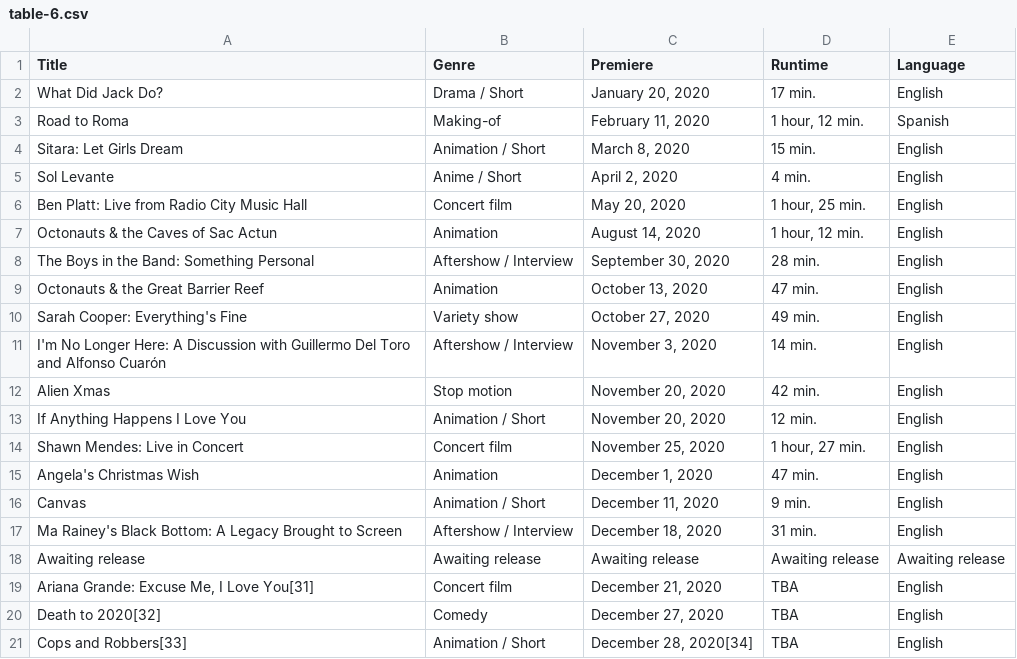
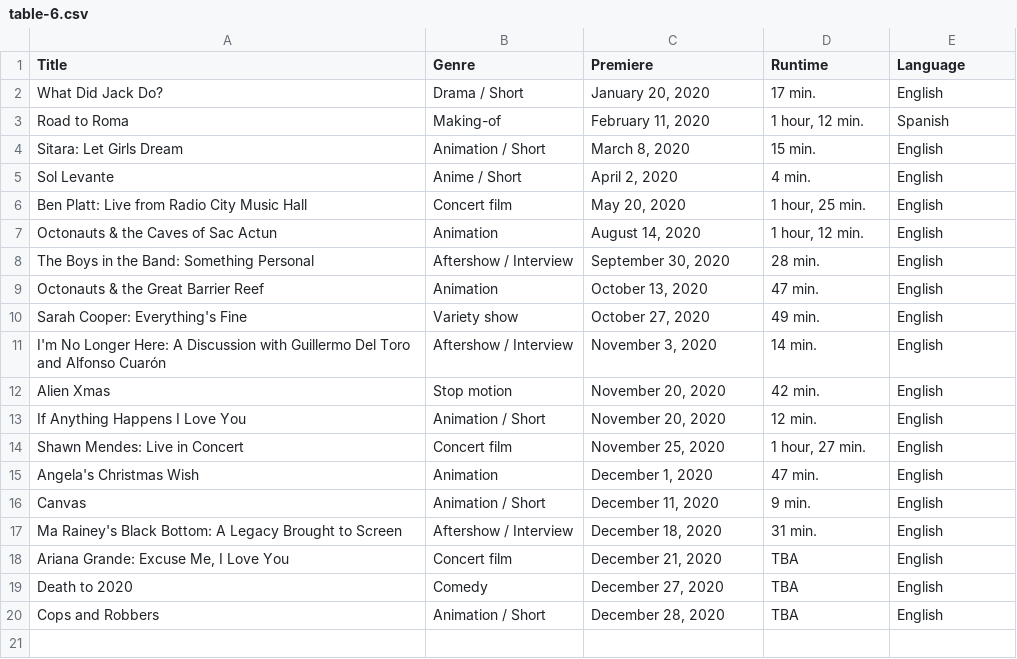
Before and after one commit to Fynn-Mehrens/original-content-eda, a CSV file: datasets/netflix/films/table-6.csv, drawn as a sheet.

Commit message:
Update table-6.csv

```diff
--- a/datasets/netflix/films/table-6.csv
+++ b/datasets/netflix/films/table-6.csv
@@ -17,5 +17,4 @@ Canvas,Animation / Short,"December 11, 2020",9 min.,English
 Ma Rainey's Black Bottom: A Legacy Brought to Screen,Aftershow / Interview,"December 18, 2020",31 min.,English
-Awaiting release,Awaiting release,Awaiting release,Awaiting release,Awaiting release
-"Ariana Grande: Excuse Me, I Love You[31]",Concert film,"December 21, 2020",TBA,English
-Death to 2020[32],Comedy,"December 27, 2020",TBA,English
-Cops and Robbers[33],Animation / Short,"December 28, 2020[34]",TBA,English
+"Ariana Grande: Excuse Me, I Love You",Concert film,"December 21, 2020",TBA,English
+Death to 2020,Comedy,"December 27, 2020",TBA,English
+Cops and Robbers,Animation / Short,"December 28, 2020",TBA,English
```
